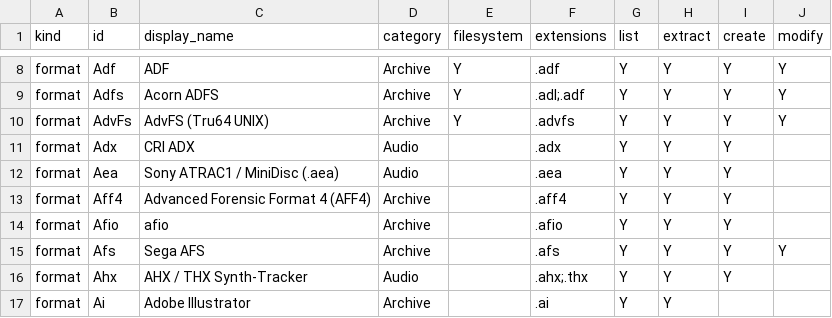
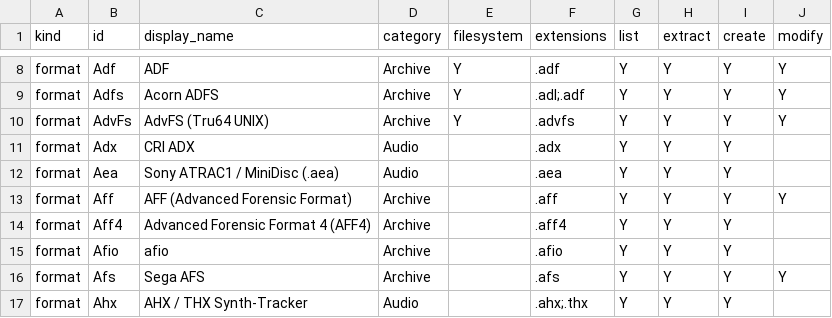
Before and after one commit to Hawkynt/CompressionWorkbench, a CSV file: docs/catalogue/our-registry.csv, drawn as a sheet; only a part is shown, gaps mark what is left out; the shorter side is filled out with more unchanged rows; the diff names each change by its address in the sheet, - before the commit and + after, or states it on an @@ line.

```diff
--- a/docs/catalogue/our-registry.csv
+++ b/docs/catalogue/our-registry.csv
+row 13: format | Aff | AFF (Advanced Forensic Format) | Archive |  | .aff | Y | Y | Y | Y
```
Also changed, not shown: docs/catalogue/reference-formats.csv, 8 other files.
